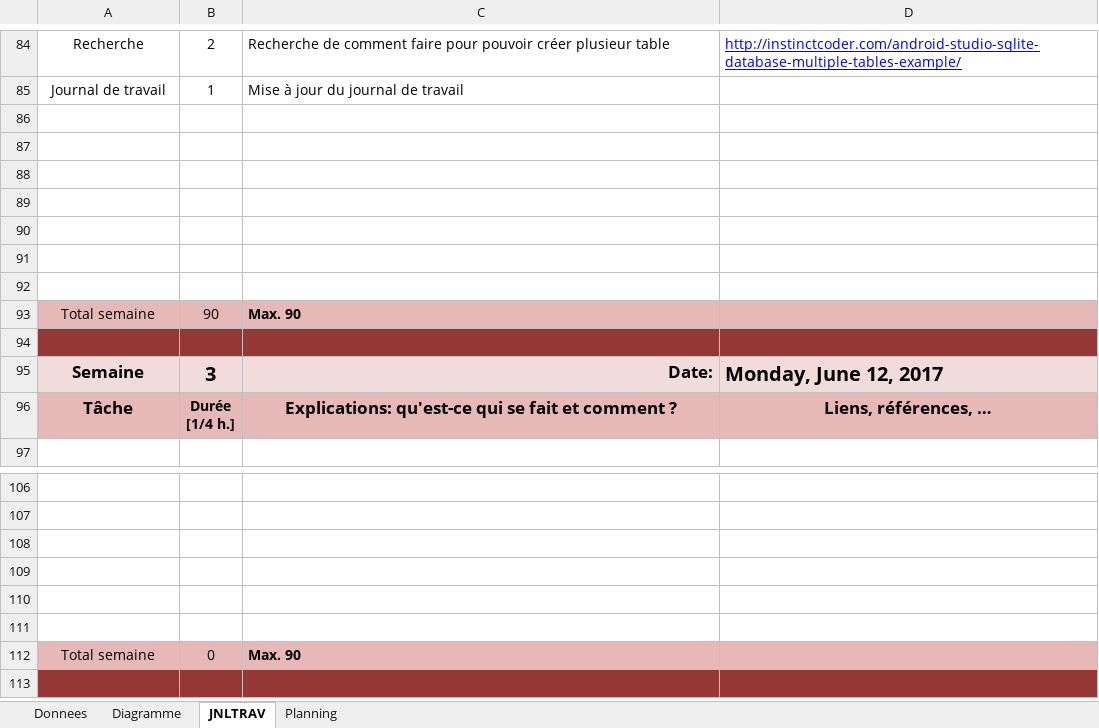
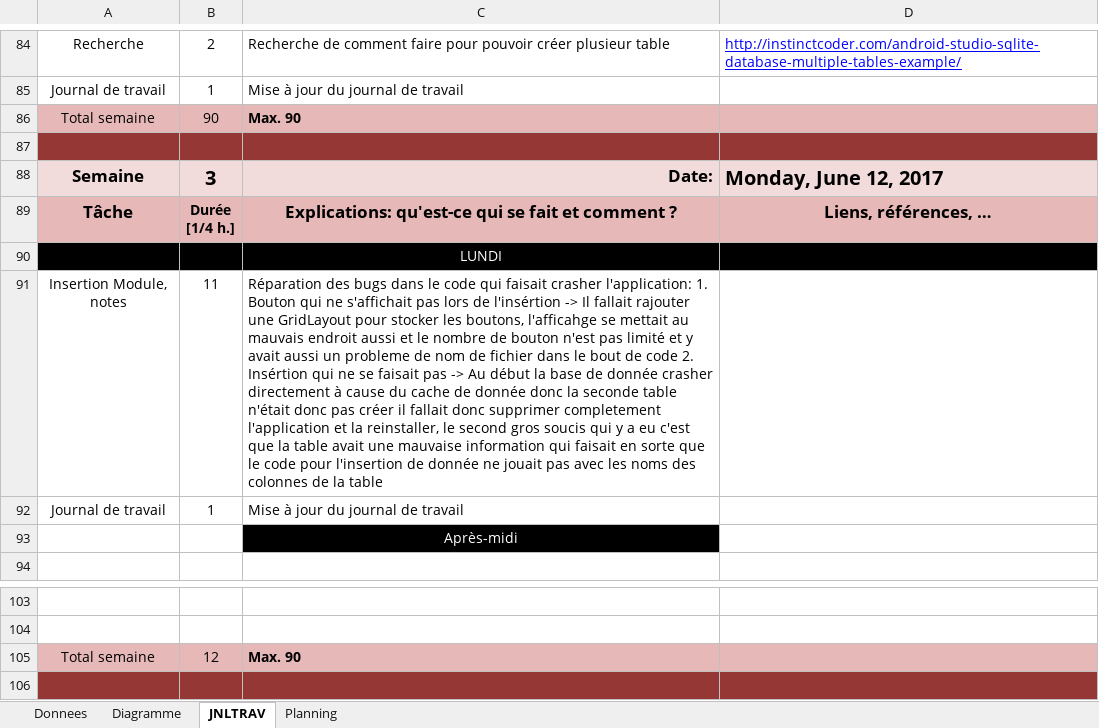
Before and after one commit to Wayne121/AGS-GPT-DemoMot, an Excel workbook: P-gomesan-DemoMot.xlsm, sheet JNLTRAV, drawn as a sheet; only a part is shown, gaps mark what is left out; values as stored, in another font and other column widths than the file's, no borders; charts and pictures not drawn; removed rows and columns are numbered as before the commit, all else as after; the diff names each change by its address in the sheet, - before the commit and + after, or states it on an @@ line.

Commit message:
Commit AGS JDT
Mise à jour du journal de travail du matin le 12.06.17

```diff
--- a/P-gomesan-DemoMot.xlsm (sheet JNLTRAV)
+++ b/P-gomesan-DemoMot.xlsm (sheet JNLTRAV)
-row 86: (empty)
-row 87: (empty)
-row 88: (empty)
-row 89: (empty)
-row 90: (empty)
-row 91: (empty)
-row 92: (empty)
+row 90:  |  | LUNDI
+row 91: Insertion Module, notes | 11 | Réparation des bugs dans le code qui faisait crasher l'application: 1. Bouton qui ne s'affichait pas lors de l'insértion -> Il fallait rajouter une GridLayout pour stocker les boutons, l'afficahge se mettait au mauvais endroit aussi et le nombre de bouton n'est pas limité et y avait aussi un probleme de nom de fichier dans le bout de code 2. Insértion qui ne se faisait pas -> Au début la base de donnée crasher directement à cause du cache de donnée donc la seconde table n'était donc pas créer il fallait donc supprimer completement l'application et la reinstaller, le second gros soucis qui y a eu c'est que la table avait une mauvaise information qui faisait en sorte que le code pour l'insertion de donnée ne jouait pas avec les noms des colonnes de la table
+row 92: Journal de travail | 1 | Mise à jour du journal de travail
+row 93:  |  | Après-midi
-row 108: (empty)
-row 109: (empty)
-row 110: (empty)
-row 111: (empty)
-B105: 0
+B105: 12
```
Also changed, not shown: formulas that keep their value.
